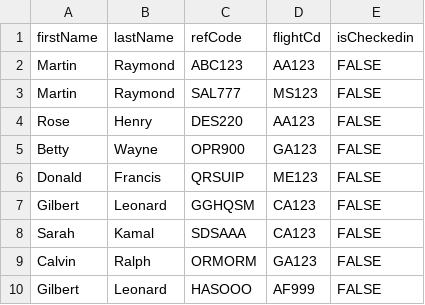
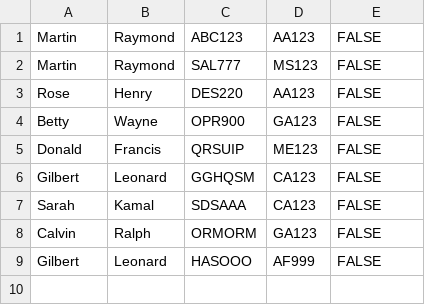
Before and after one commit to raniazqt/HW_Airport, a CSV file: resources/files/bookings.csv, drawn as a sheet; the diff names each change by its address in the sheet, - before the commit and + after, or states it on an @@ line.

```diff
--- a/resources/files/bookings.csv
+++ b/resources/files/bookings.csv
-row 1: firstName | lastName | refCode | flightCd | isCheckedin
```
Also changed, not shown: resources/files/flights.csv, 7 other files.
